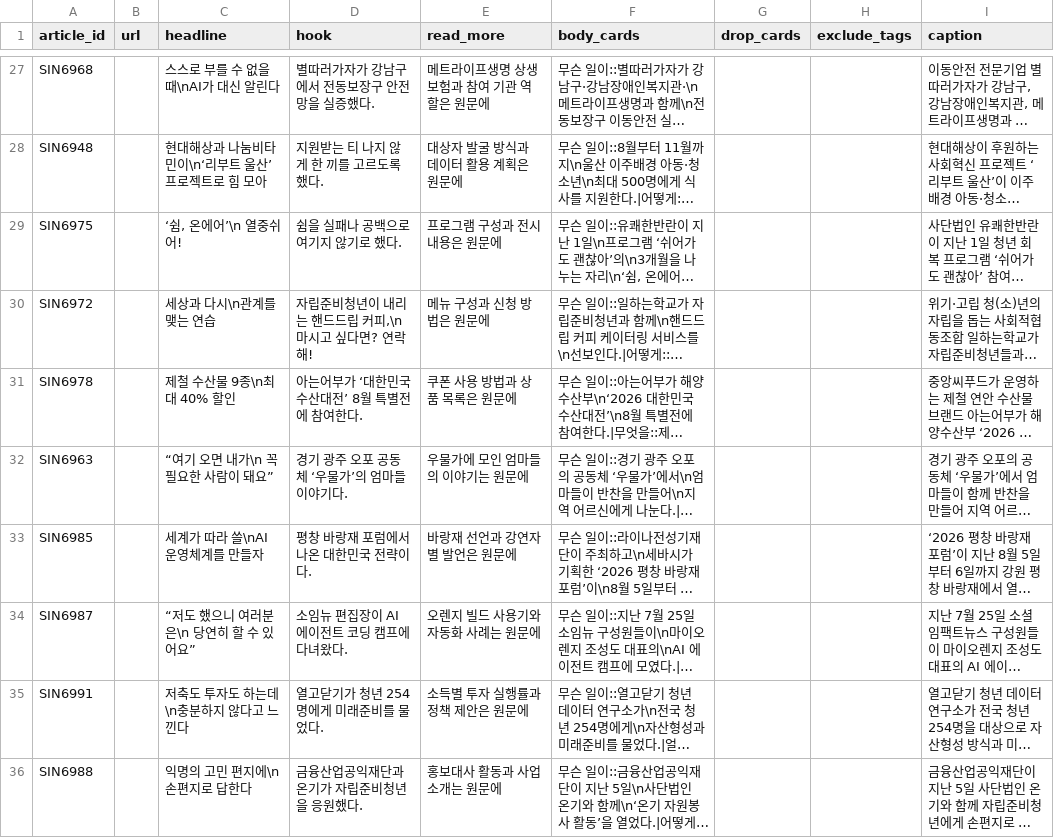
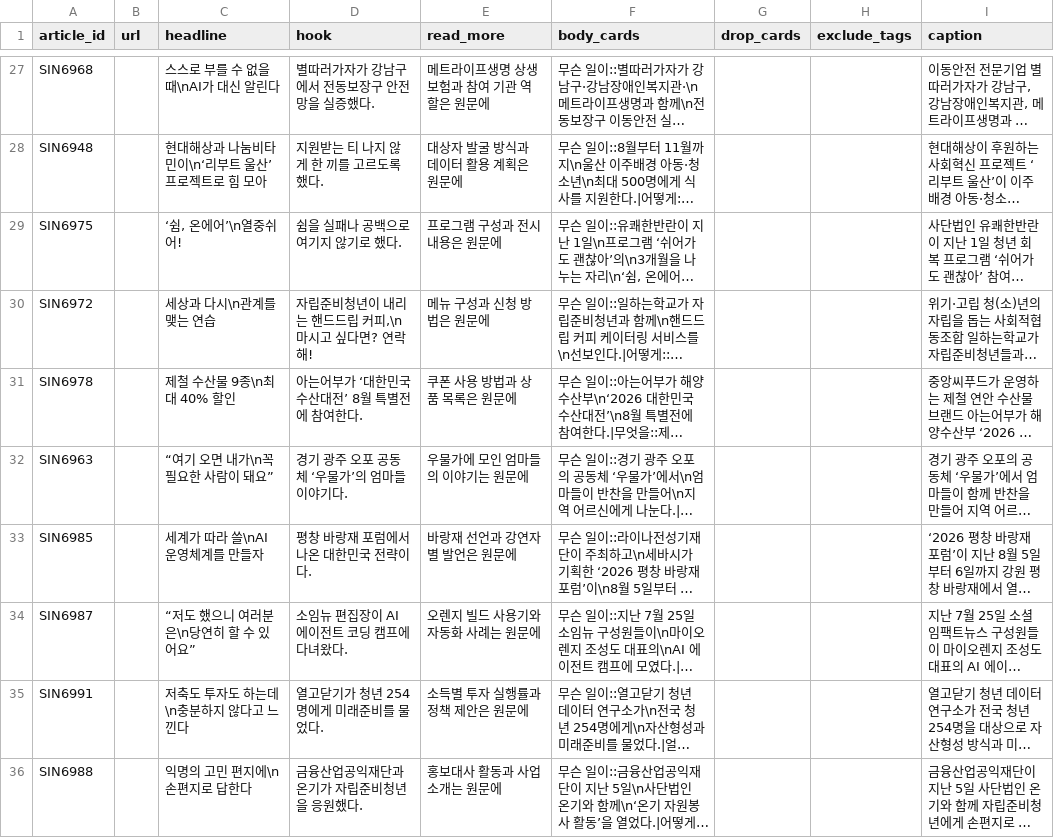
Before and after one commit to socialimpactnews/socialimpactnews.github.io, a CSV file: config/overrides.csv, drawn as a sheet; only a part is shown, gaps mark what is left out; long unchanged cells end in …; the diff covers the shown part only; the diff names each change by its address in the sheet, - before the commit and + after, or states it on an @@ line.

```diff
--- a/config/overrides.csv
+++ b/config/overrides.csv
-C29 (headline): ‘쉼, 온에어’\n 열중쉬어!
+C29 (headline): ‘쉼, 온에어’\n열중쉬어!
-C32 (headline): “여기 오면 내가\n 꼭 필요한 사람이 돼요”
+C32 (headline): “여기 오면 내가\n꼭 필요한 사람이 돼요”
-C34 (headline): “저도 했으니 여러분은\n 당연히 할 수 있어요”
+C34 (headline): “저도 했으니 여러분은\n당연히 할 수 있어요”
```
Also changed, not shown: 2 edited cells elsewhere in this file, 2 other files.
